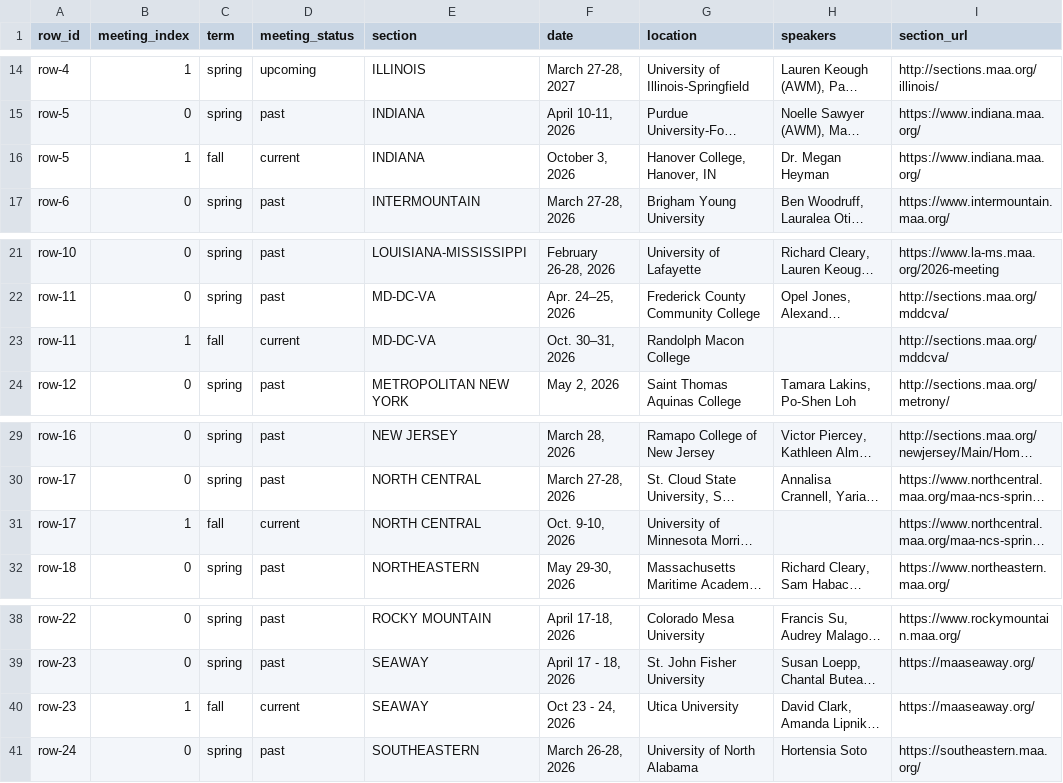
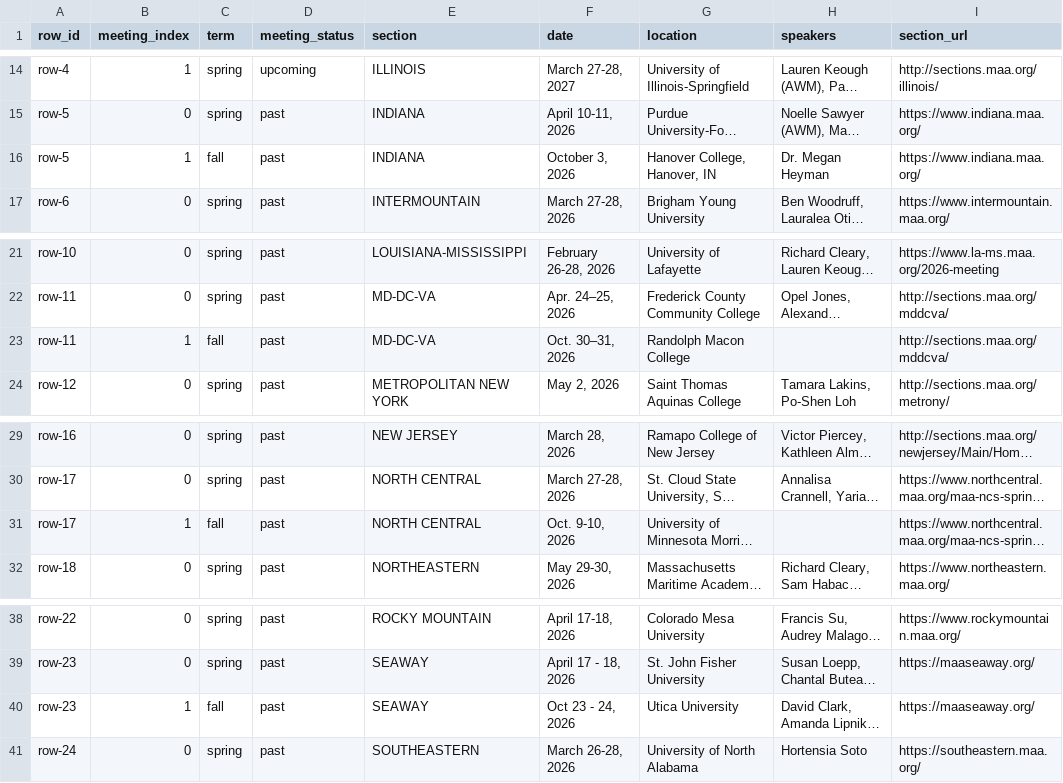
Before and after one commit to youngsu-Kim/maa_sectional_meetings_map, a CSV file: data/meetings_latest.csv, drawn as a sheet; only a part is shown, gaps mark what is left out; long unchanged cells end in …; the diff names each change by its address in the sheet, - before the commit and + after, or states it on an @@ line.

```diff
--- a/data/meetings_latest.csv
+++ b/data/meetings_latest.csv
-D16 (meeting_status): current
+D16 (meeting_status): past
-D23 (meeting_status): current
+D23 (meeting_status): past
-D31 (meeting_status): current
+D31 (meeting_status): past
-D40 (meeting_status): current
+D40 (meeting_status): past
```
Also changed, not shown: 2 other files.
